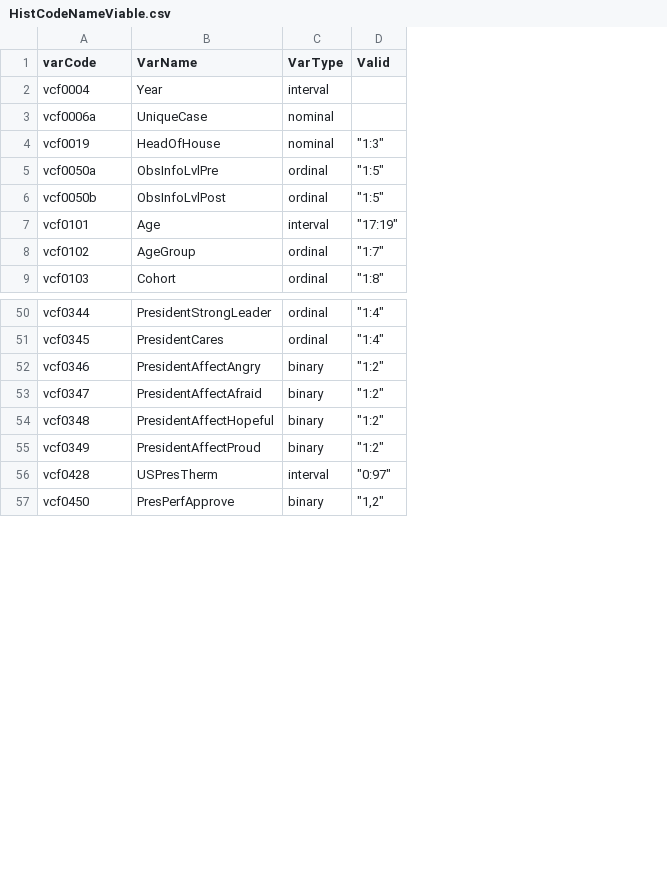
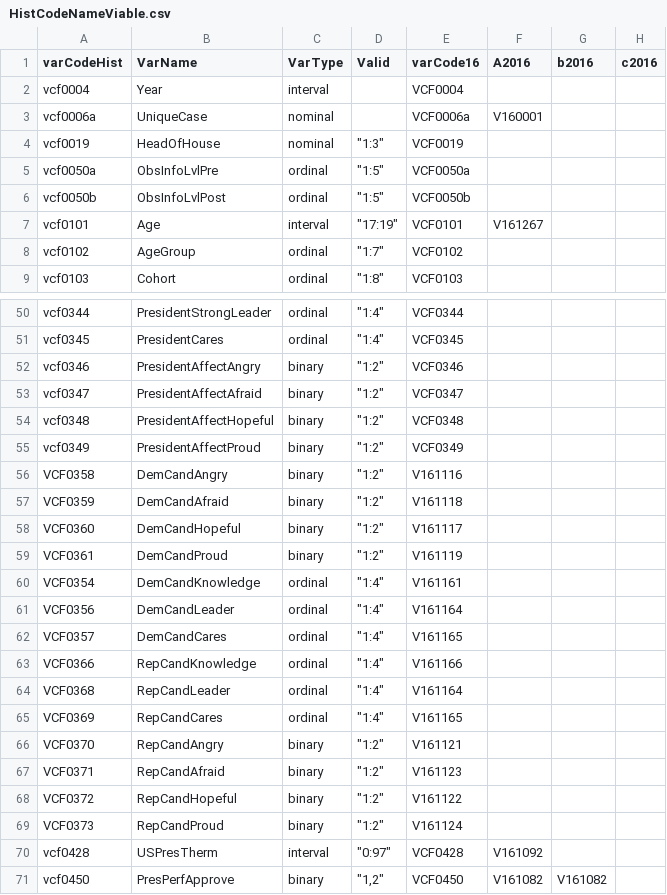
Before and after one commit to aagoldberg/Thesis, a CSV file: HistCodeNameViable.csv, drawn as a sheet; only a part is shown, gaps mark what is left out; the diff names each change by its address in the sheet, - before the commit and + after, or states it on an @@ line.

```diff
--- a/HistCodeNameViable.csv
+++ b/HistCodeNameViable.csv
+column E (varCode16), rows 2-9: VCF0004 | VCF0006a | VCF0019 | VCF0050a | VCF0050b | VCF0101 | VCF0102 | VCF0103; rows 50-55: VCF0344 | VCF0345 | VCF0346 | VCF0347 | VCF0348 | VCF0349; rows 70-71: VCF0428 | VCF0450
+column F (A2016), rows 3-7: V160001 |  |  |  | V161267; rows 70-71: V161092 | V161082
+column G (b2016), row 71: V161082
+column H (c2016), empty
-A1: varCode
+A1: varCodeHist
+row 56: VCF0358 | DemCandAngry | binary | "1:2" | V161116
+row 57: VCF0359 | DemCandAfraid | binary | "1:2" | V161118
+row 58: VCF0360 | DemCandHopeful | binary | "1:2" | V161117
+row 59: VCF0361 | DemCandProud | binary | "1:2" | V161119
+row 60: VCF0354 | DemCandKnowledge | ordinal | "1:4" | V161161
+row 61: VCF0356 | DemCandLeader | ordinal | "1:4" | V161164
+row 62: VCF0357 | DemCandCares | ordinal | "1:4" | V161165
+row 63: VCF0366 | RepCandKnowledge | ordinal | "1:4" | V161166
+row 64: VCF0368 | RepCandLeader | ordinal | "1:4" | V161164
+row 65: VCF0369 | RepCandCares | ordinal | "1:4" | V161165
+row 66: VCF0370 | RepCandAngry | binary | "1:2" | V161121
+row 67: VCF0371 | RepCandAfraid | binary | "1:2" | V161123
+row 68: VCF0372 | RepCandHopeful | binary | "1:2" | V161122
+row 69: VCF0373 | RepCandProud | binary | "1:2" | V161124
```
Also changed, not shown: 1 other file.
